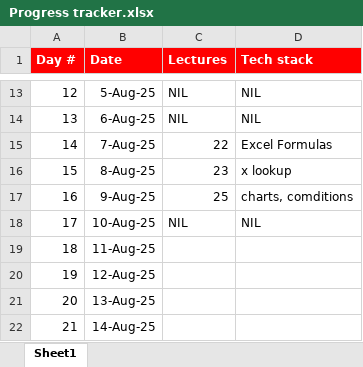
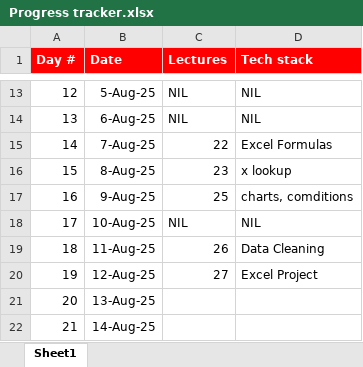
Before and after one commit to sayyedmujtaba/Data-Analysis-Bootcamp, an Excel workbook: Progress tracker.xlsx, sheet Sheet1, drawn as a sheet; only a part is shown, gaps mark what is left out; values as stored, in another font and other column widths than the file's, no borders; the diff names each change by its address in the sheet, - before the commit and + after, or states it on an @@ line.

Commit message:
excel project - 15:54

```diff
--- a/Progress tracker.xlsx (sheet Sheet1)
+++ b/Progress tracker.xlsx (sheet Sheet1)
-C19 (Lectures): (empty)
+C19 (Lectures): 26
-D19 (Tech stack): (empty)
+D19 (Tech stack): Data Cleaning
-C20 (Lectures): (empty)
+C20 (Lectures): 27
-D20 (Tech stack): (empty)
+D20 (Tech stack): Excel Project
```
Also changed, not shown: 2 other files.
